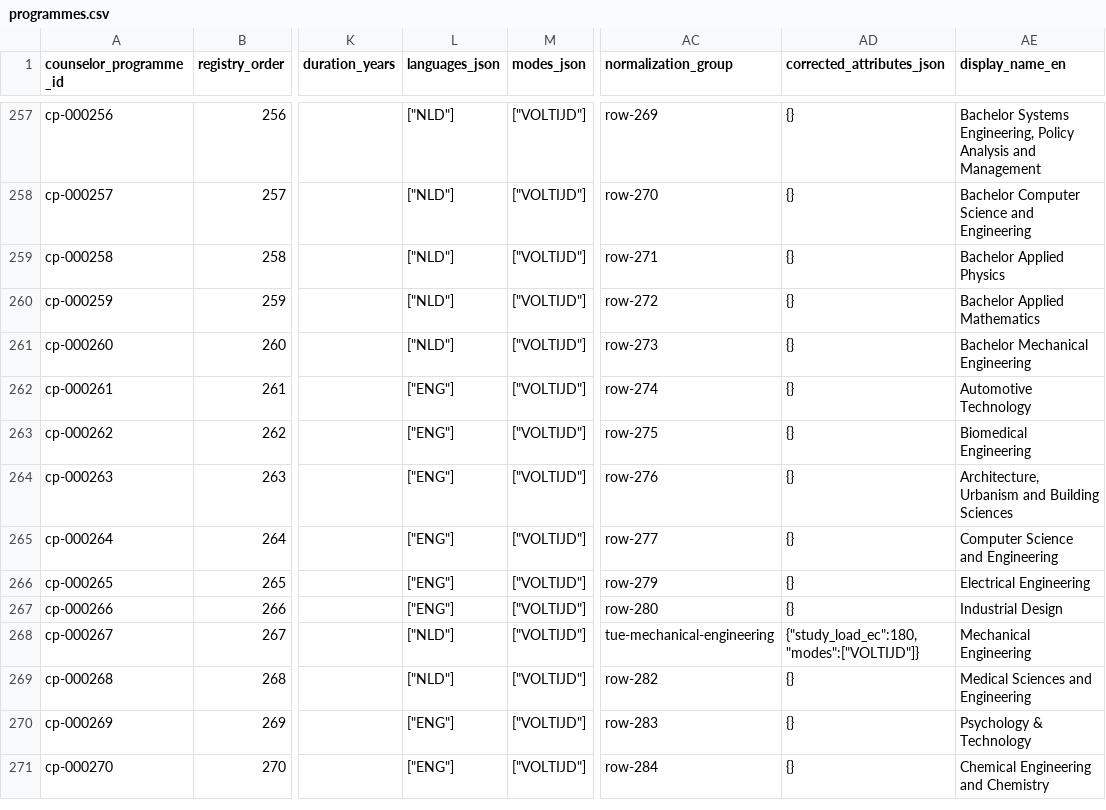
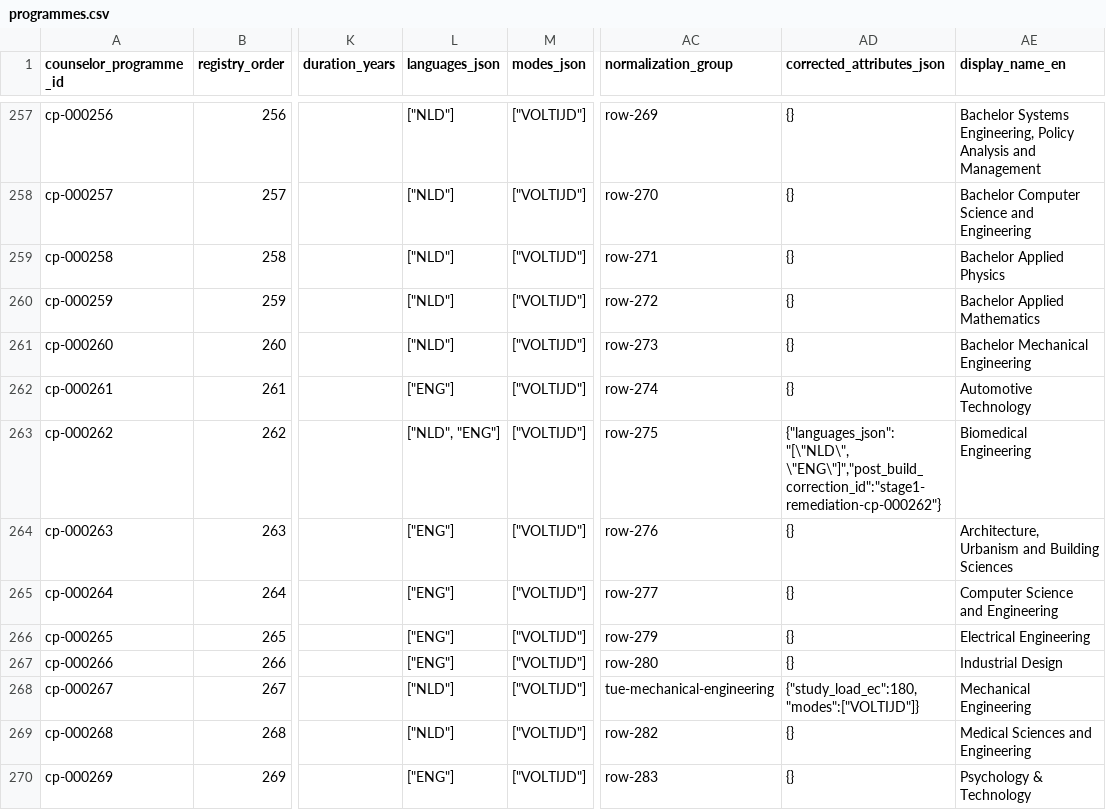
Before and after one commit to solmyr1980/ucr-pathways, a CSV file: data/registry/programmes.csv, drawn as a sheet; only a part is shown, gaps mark what is left out; the shorter side is filled out with more unchanged rows; the diff names each change by its address in the sheet, - before the commit and + after, or states it on an @@ line.

Commit message:
Correct Biomedical Engineering language and current BBT curriculum (batch 7)

```diff
--- a/data/registry/programmes.csv
+++ b/data/registry/programmes.csv
-L263 (languages_json): ["ENG"]
+L263 (languages_json): ["NLD", "ENG"]
-AD263 (corrected_attributes_json): {}
+AD263 (corrected_attributes_json): {"languages_json":"[\"NLD\", \"ENG\"]","post_build_correction_id":"stage1-remediation-cp-000262"}
```
Also changed, not shown: 6 other files.
